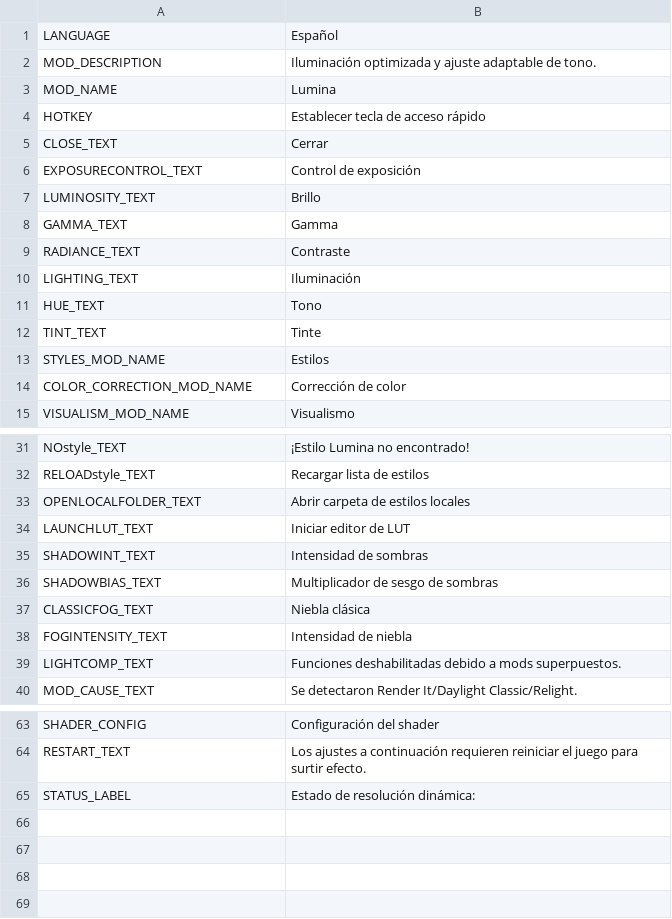
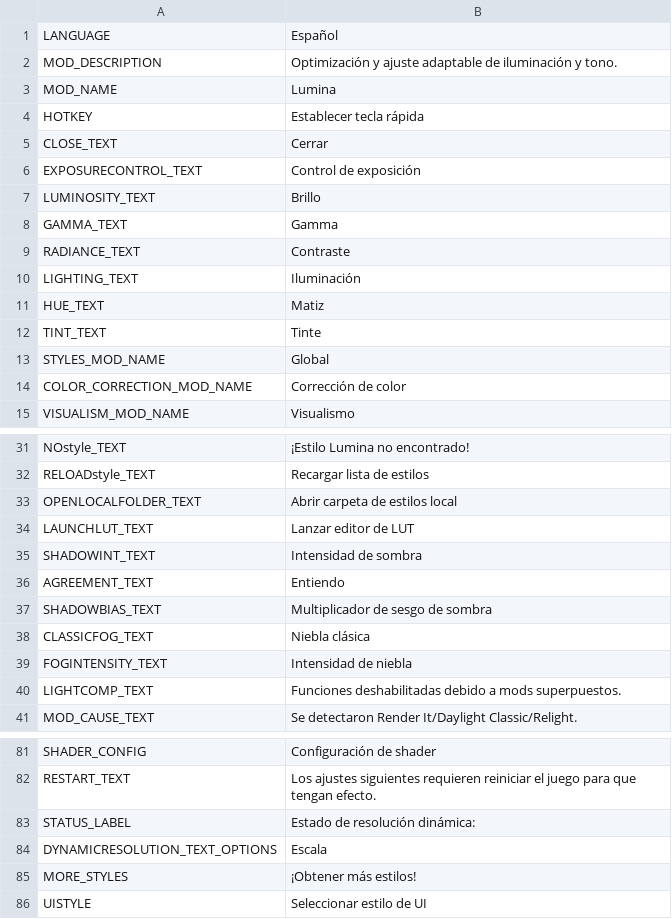
Before and after one commit to NyokoDev/Lumina, a CSV file: Ultimate Eyecandy/Translations/es-ES.csv, drawn as a sheet; only a part is shown, gaps mark what is left out; addresses are those after the commit; the diff covers the shown part only; the diff names each change by its address in the sheet, - before the commit and + after, or states it on an @@ line.

```diff
--- a/Ultimate Eyecandy/Translations/es-ES.csv
+++ b/Ultimate Eyecandy/Translations/es-ES.csv
-B2: Iluminación optimizada y ajuste adaptable de tono.
+B2: Optimización y ajuste adaptable de iluminación y tono.
-B4: Establecer tecla de acceso rápido
+B4: Establecer tecla rápida
-B11: Tono
+B11: Matiz
-B13: Estilos
+B13: Global
-B33: Abrir carpeta de estilos locales
+B33: Abrir carpeta de estilos local
-B34: Iniciar editor de LUT
+B34: Lanzar editor de LUT
-B35: Intensidad de sombras
+B35: Intensidad de sombra
+row 36: AGREEMENT_TEXT | Entiendo
-B37: Multiplicador de sesgo de sombras
+B37: Multiplicador de sesgo de sombra
-B81: Configuración del shader
+B81: Configuración de shader
-B82: Los ajustes a continuación requieren reiniciar el juego para surtir efecto.
+B82: Los ajustes siguientes requieren reiniciar el juego para que tengan efecto.
+row 84: DYNAMICRESOLUTION_TEXT_OPTIONS | Escala
+row 85: MORE_STYLES | ¡Obtener más estilos!
+row 86: UISTYLE | Seleccionar estilo de UI
```
Also changed, not shown: 17 added rows and 9 edited cells elsewhere in this file, Ultimate Eyecandy/Translations/de-DE.csv, Ultimate Eyecandy/Translations/en-EN.csv, 7 other files.
